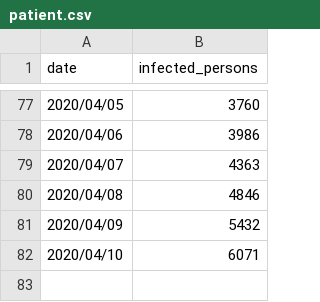
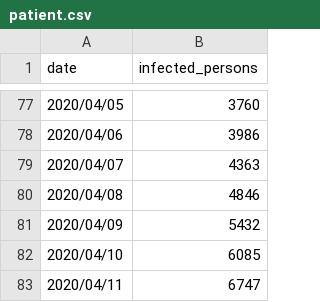
Before and after one commit to heishi1HUMANITY/machine_learning_practice, a CSV file: patient.csv, drawn as a sheet; only a part is shown, gaps mark what is left out.

Commit message:
2020/04/12/16:23

```diff
--- a/patient.csv
+++ b/patient.csv
@@ -81,2 +81,3 @@ date,infected_persons
 2020/04/09,5432
-2020/04/10,6071
+2020/04/10,6085
+2020/04/11,6747
```
